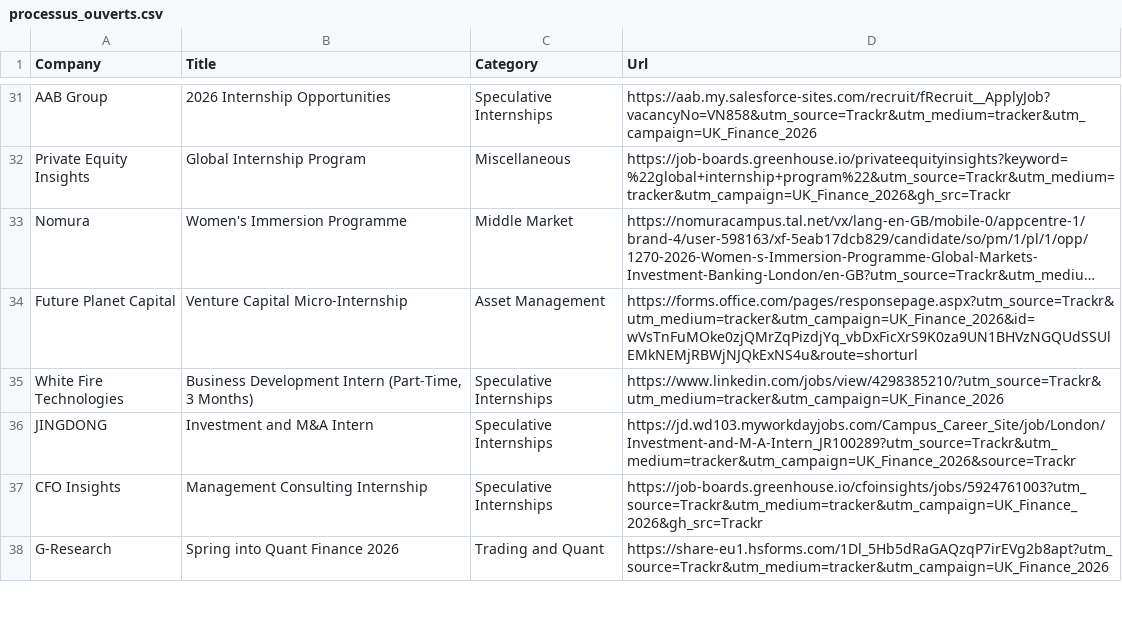
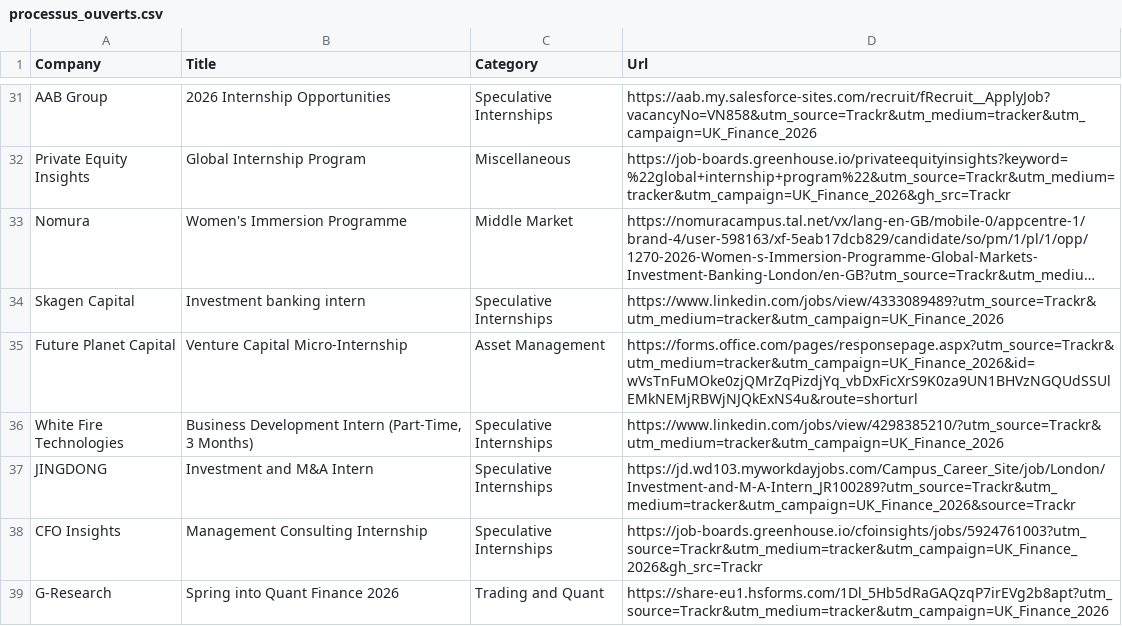
Before and after one commit to ludovicstvys/SpringIntern, a CSV file: processus_ouverts.csv, drawn as a sheet; only a part is shown, gaps mark what is left out; long unchanged cells end in …; the diff names each change by its address in the sheet, - before the commit and + after, or states it on an @@ line.

```diff
--- a/processus_ouverts.csv
+++ b/processus_ouverts.csv
+row 34: Skagen Capital | Investment banking intern | Speculative Internships | https://www.linkedin.com/jobs/view/4333089489?utm_source=Trackr&utm_medium=tracker&utm_campaign=UK_Finance_2026
```
